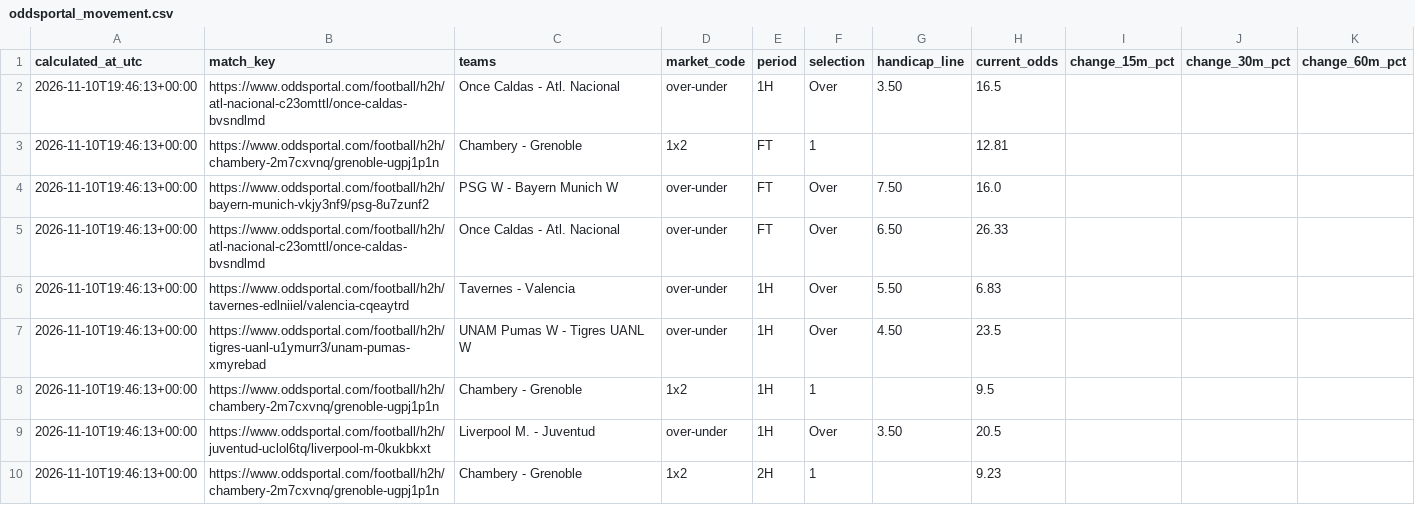
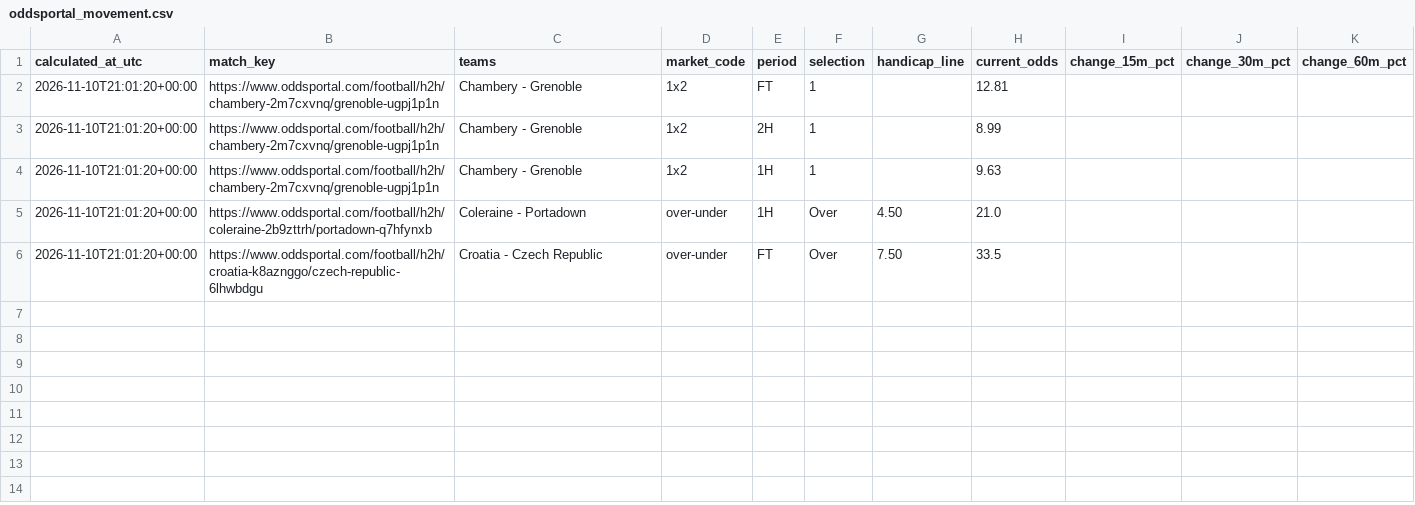
Before and after one commit to Yaretti/oddsportal-parser, a CSV file: data/oddsportal_movement.csv, drawn as a sheet.

```diff
--- a/data/oddsportal_movement.csv
+++ b/data/oddsportal_movement.csv
@@ -1,10 +1,6 @@
 calculated_at_utc,match_key,teams,market_code,period,selection,handicap_line,current_odds,change_15m_pct,change_30m_pct,change_60m_pct
-2026-11-10T19:46:13+00:00,https://www.oddsportal.com/football/h2h/atl-nacional-c23omttl/once-caldas-bvsndlmd,Once Caldas - Atl. Nacional,over-under,1H,Over,3.50,16.5,,,
-2026-11-10T19:46:13+00:00,https://www.oddsportal.com/football/h2h/chambery-2m7cxvnq/grenoble-ugpj1p1n,Chambery - Grenoble,1x2,FT,1,,12.81,,,
-2026-11-10T19:46:13+00:00,https://www.oddsportal.com/football/h2h/bayern-munich-vkjy3nf9/psg-8u7zunf2,PSG W - Bayern Munich W,over-under,FT,Over,7.50,16.0,,,
-2026-11-10T19:46:13+00:00,https://www.oddsportal.com/football/h2h/atl-nacional-c23omttl/once-caldas-bvsndlmd,Once Caldas - Atl. Nacional,over-under,FT,Over,6.50,26.33,,,
-2026-11-10T19:46:13+00:00,https://www.oddsportal.com/football/h2h/tavernes-edlniiel/valencia-cqeaytrd,Tavernes - Valencia,over-under,1H,Over,5.50,6.83,,,
-2026-11-10T19:46:13+00:00,https://www.oddsportal.com/football/h2h/tigres-uanl-u1ymurr3/unam-pumas-xmyrebad,UNAM Pumas W - Tigres UANL W,over-under,1H,Over,4.50,23.5,,,
-2026-11-10T19:46:13+00:00,https://www.oddsportal.com/football/h2h/chambery-2m7cxvnq/grenoble-ugpj1p1n,Chambery - Grenoble,1x2,1H,1,,9.5,,,
-2026-11-10T19:46:13+00:00,https://www.oddsportal.com/football/h2h/juventud-uclol6tq/liverpool-m-0kukbkxt,Liverpool M. - Juventud,over-under,1H,Over,3.50,20.5,,,
-2026-11-10T19:46:13+00:00,https://www.oddsportal.com/football/h2h/chambery-2m7cxvnq/grenoble-ugpj1p1n,Chambery - Grenoble,1x2,2H,1,,9.23,,,
+2026-11-10T21:01:20+00:00,https://www.oddsportal.com/football/h2h/chambery-2m7cxvnq/grenoble-ugpj1p1n,Chambery - Grenoble,1x2,FT,1,,12.81,,,
+2026-11-10T21:01:20+00:00,https://www.oddsportal.com/football/h2h/chambery-2m7cxvnq/grenoble-ugpj1p1n,Chambery - Grenoble,1x2,2H,1,,8.99,,,
+2026-11-10T21:01:20+00:00,https://www.oddsportal.com/football/h2h/chambery-2m7cxvnq/grenoble-ugpj1p1n,Chambery - Grenoble,1x2,1H,1,,9.63,,,
+2026-11-10T21:01:20+00:00,https://www.oddsportal.com/football/h2h/coleraine-2b9zttrh/portadown-q7hfynxb,Coleraine - Portadown,over-under,1H,Over,4.50,21.0,,,
+2026-11-10T21:01:20+00:00,https://www.oddsportal.com/football/h2h/croatia-k8aznggo/czech-republic-6lhwbdgu,Croatia - Czech Republic,over-under,FT,Over,7.50,33.5,,,
```
Also changed, not shown: data/oddsportal_history.csv, data/oddsportal_latest.csv, 3 other files.
